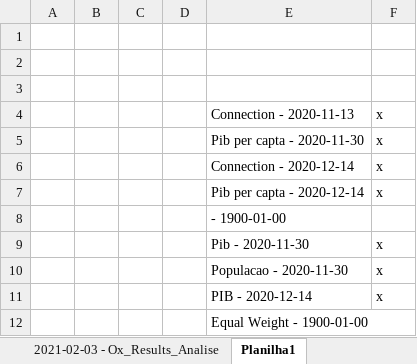
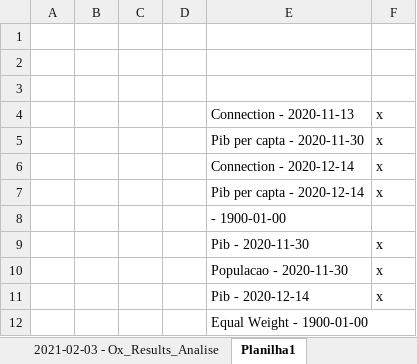
Before and after one commit to btebaldi/Tese, an Excel workbook: 2021-02-03 - Analise de Exogeniedade Fraca.xlsx, sheet Planilha1, drawn as a sheet; values as stored, in another font and other column widths than the file's, no borders; the diff names each change by its address in the sheet, - before the commit and + after, or states it on an @@ line.

```diff
--- a/2021-02-03 - Analise de Exogeniedade Fraca.xlsx (sheet Planilha1)
+++ b/2021-02-03 - Analise de Exogeniedade Fraca.xlsx (sheet Planilha1)
-E11: PIB - 2020-12-14
+E11: Pib - 2020-12-14
```
Also changed, not shown: sheet 2021-02-03 - Ox_Results_Analise, hidden cells, 3 other files.
